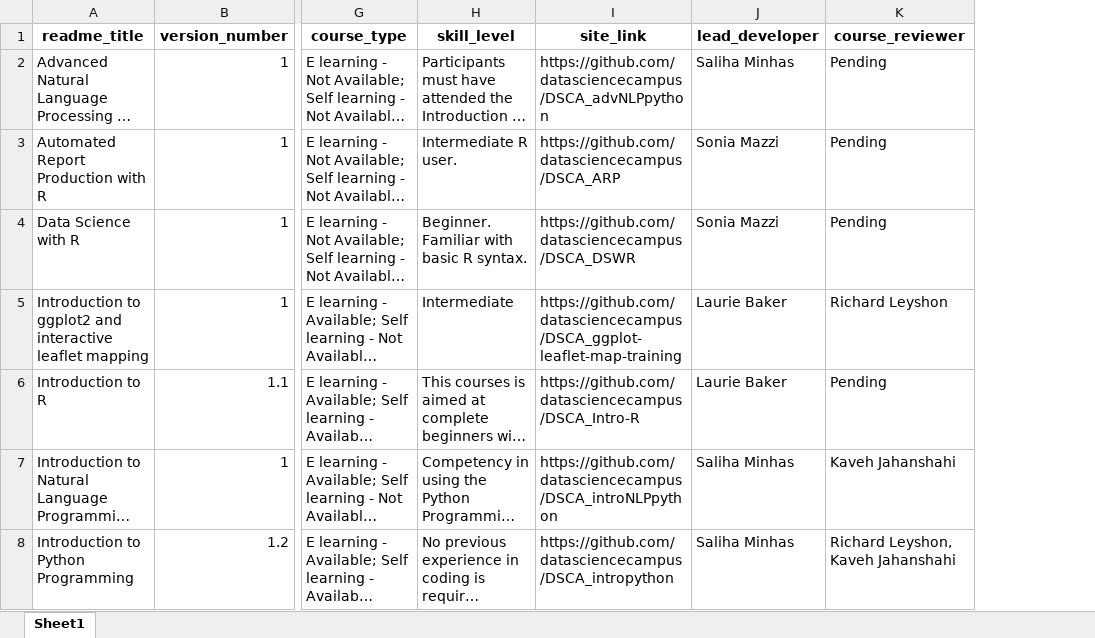
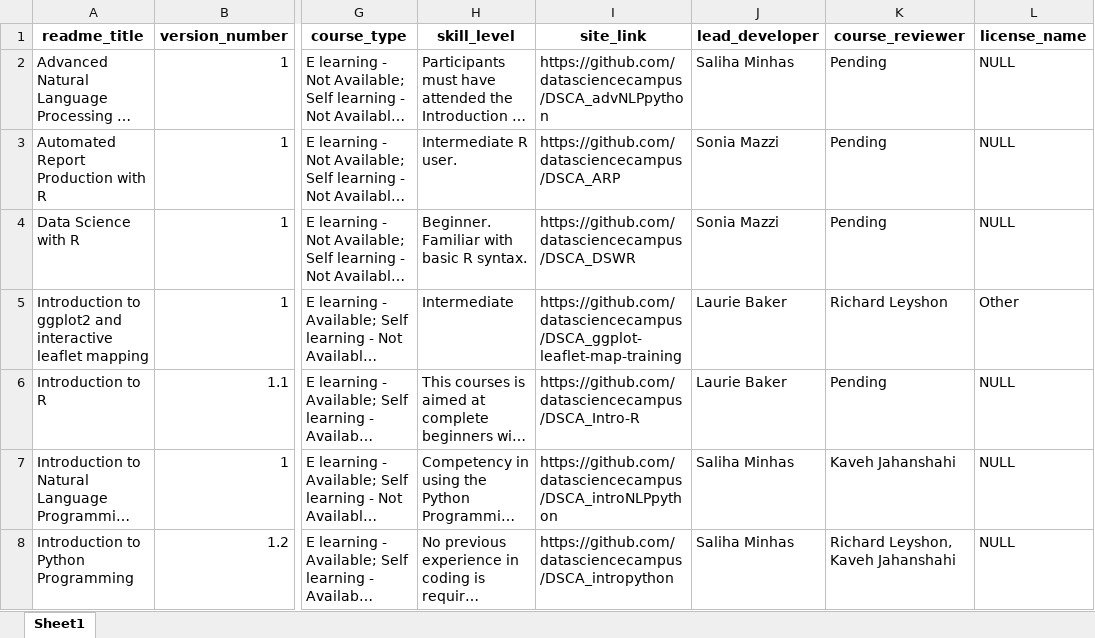
Before and after one commit to r-leyshon/DSCA_course_catalogue_dev, an Excel workbook: output_data/course_catalogue.xlsx, sheet Sheet1, drawn as a sheet; only a part is shown, gaps mark what is left out; long unchanged cells end in …; values as stored, in another font and other column widths than the file's, no borders; the diff covers the shown part only; the diff names each change by its address in the sheet, - before the commit and + after, or states it on an @@ line.

```diff
--- a/output_data/course_catalogue.xlsx (sheet Sheet1)
+++ b/output_data/course_catalogue.xlsx (sheet Sheet1)
+column L (license_name), rows 2-8: NULL | NULL | NULL | Other | NULL | NULL | NULL
```
Also changed, not shown: 7 edited cells elsewhere in this sheet, 23 other files.
